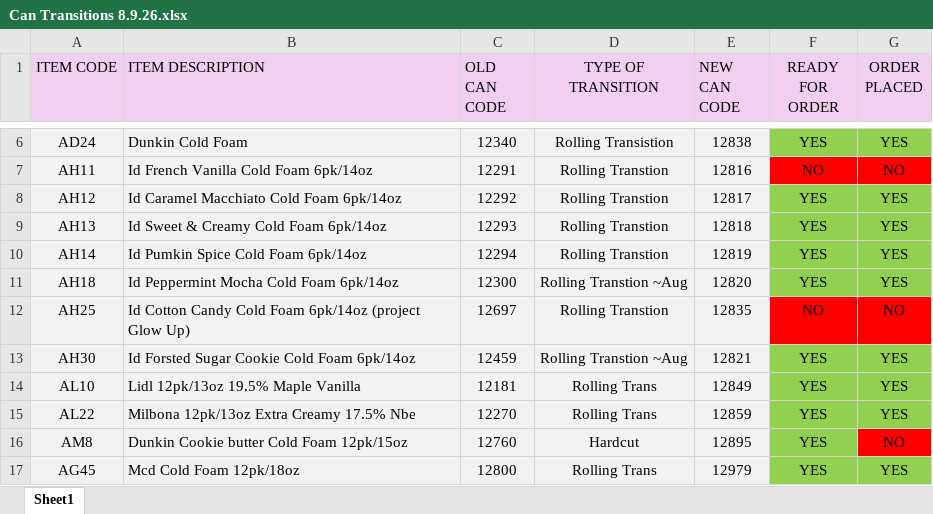
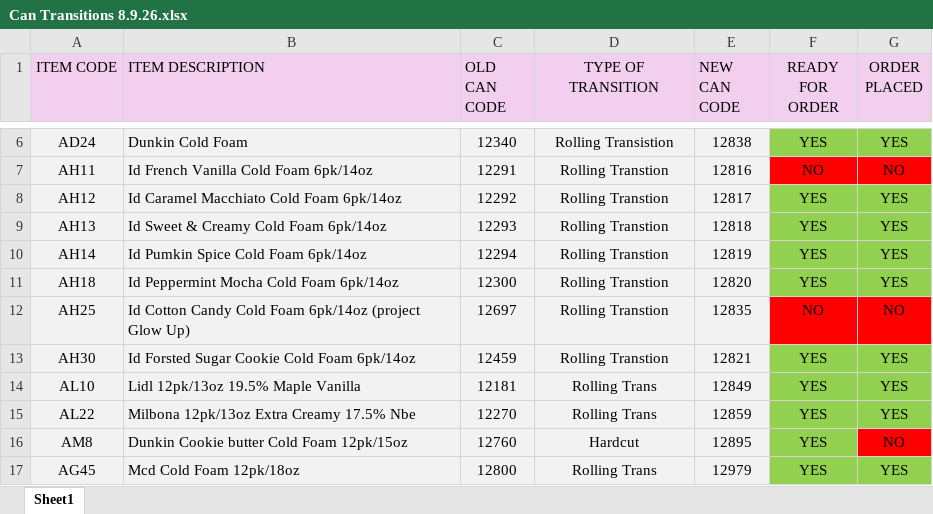
Before and after one commit to kondabalapradeep/Bala_Can_SupplyChain, an Excel workbook: data/Can Transitions 8.9.26.xlsx, sheet Sheet1, drawn as a sheet; only a part is shown, gaps mark what is left out; values as stored, in another font and other column widths than the file's, no borders; the diff names each change by its address in the sheet, - before the commit and + after, or states it on an @@ line.

```diff
--- a/data/Can Transitions 8.9.26.xlsx (sheet Sheet1)
+++ b/data/Can Transitions 8.9.26.xlsx (sheet Sheet1)
-D11 (TYPE OF TRANSITION): Rolling Transtion ~Aug
+D11 (TYPE OF TRANSITION): Rolling Transtion
-D13 (TYPE OF TRANSITION): Rolling Transtion ~Aug
+D13 (TYPE OF TRANSITION): Rolling Transtion
```
Also changed, not shown: 11 other files.
